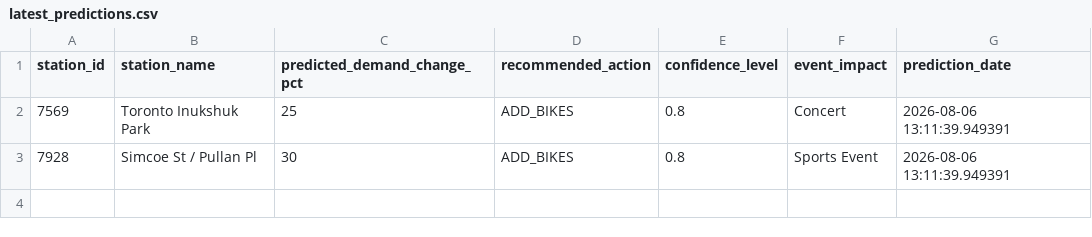
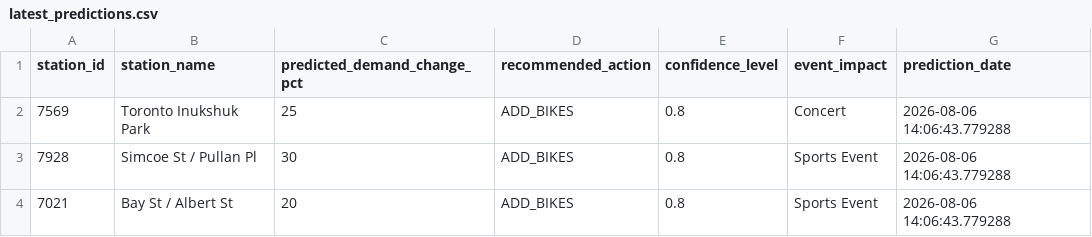
Before and after one commit to bryanpaget/toronto-bikeshare, a CSV file: predictions/latest_predictions.csv, drawn as a sheet.

```diff
--- a/predictions/latest_predictions.csv
+++ b/predictions/latest_predictions.csv
@@ -1,3 +1,4 @@
 "station_id","station_name","predicted_demand_change_pct","recommended_action","confidence_level","event_impact","prediction_date"
-"7569","Toronto Inukshuk Park",25,"ADD_BIKES",0.8,"Concert",2026-08-06 13:11:39.949391
-"7928","Simcoe St / Pullan Pl",30,"ADD_BIKES",0.8,"Sports Event",2026-08-06 13:11:39.949391
+"7569","Toronto Inukshuk Park",25,"ADD_BIKES",0.8,"Concert",2026-08-06 14:06:43.779288
+"7928","Simcoe St / Pullan Pl",30,"ADD_BIKES",0.8,"Sports Event",2026-08-06 14:06:43.779288
+"7021","Bay St / Albert St",20,"ADD_BIKES",0.8,"Sports Event",2026-08-06 14:06:43.779288
```
Also changed, not shown: data/consolidated_metrics.csv, predictions/rebalancing_recommendations.csv, 8 other files.
